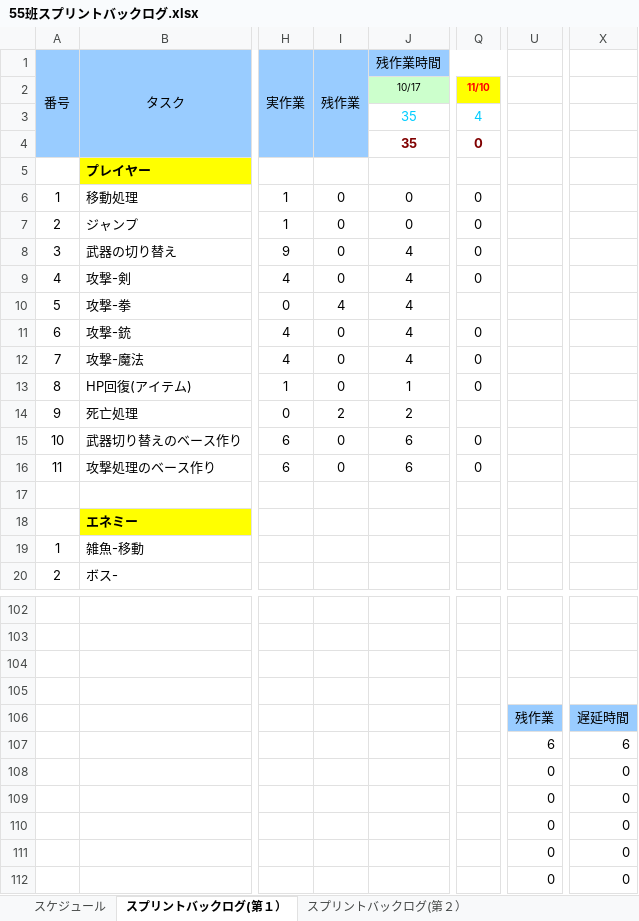
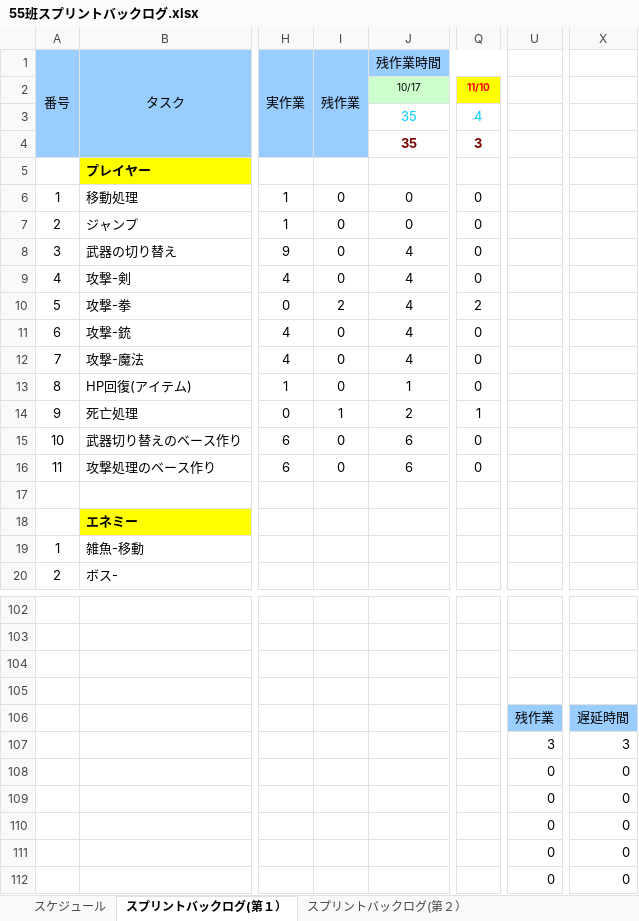
Before and after one commit to nishikubo/2017_graduation, an Excel workbook: 55班スプリントバックログ.xlsx, sheet スプリントバックログ(第１）, drawn as a sheet; only a part is shown, gaps mark what is left out; values as stored, in another font and other column widths than the file's, no borders; charts and pictures and conditional formats not drawn; the diff names each change by its address in the sheet, - before the commit and + after, or states it on an @@ line.

Commit message:
バックログ更新

```diff
--- a/55班スプリントバックログ.xlsx (sheet スプリントバックログ(第１）)
+++ b/55班スプリントバックログ.xlsx (sheet スプリントバックログ(第１）)
-Q4: 0
+Q4: 3
-I10 (残作業): 4
+I10 (残作業): 2
-Q10: (empty)
+Q10: 2
-I14 (残作業): 2
+I14 (残作業): 1
-Q14: (empty)
+Q14: 1
-U107: 6
+U107: 3
-X107: 6
+X107: 3
```
Also changed, not shown: sheet スプリントバックログ(第２）, charts or pictures.
